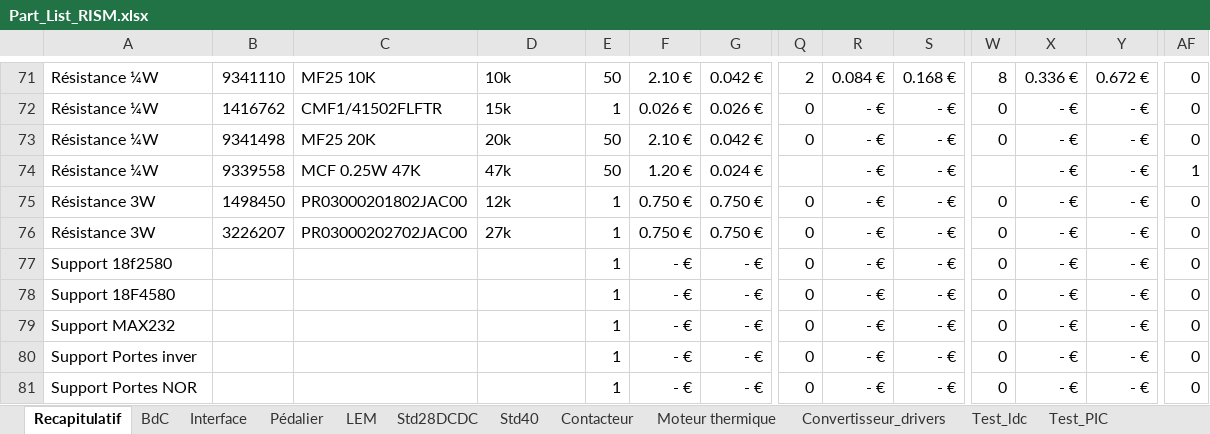
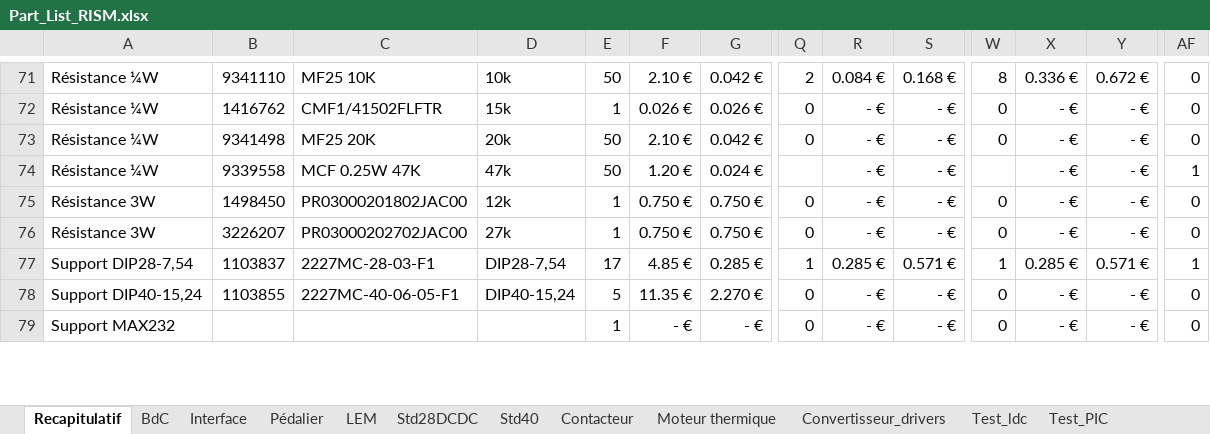
Before and after one commit to EPSA-Legacy/RISM, an Excel workbook: KiCad/2012_HypnoZ/Part_List_RISM.xlsx, sheet Recapitulatif, drawn as a sheet; only a part is shown, gaps mark what is left out; values as stored, in another font and other column widths than the file's, no borders; rows hold the shown columns only; the diff covers the shown part only; the diff names each change by its address in the sheet, - before the commit and + after, or states it on an @@ line.

Commit message:
maj Part_List_RISM.xlsx

```diff
--- a/KiCad/2012_HypnoZ/Part_List_RISM.xlsx (sheet Recapitulatif)
+++ b/KiCad/2012_HypnoZ/Part_List_RISM.xlsx (sheet Recapitulatif)
-A77: Support 18f2580
+A77: Support DIP28-7,54
-B77: (empty)
+B77: 1103837
-C77: (empty)
+C77: 2227MC-28-03-F1
-D77: (empty)
+D77: DIP28-7,54
-E77: 1
+E77: 17
-F77: - €
+F77: 4.85 €
-G77: - €
+G77: 0.285 €
-Q77: 0
+Q77: 1
-R77: - €
+R77: 0.285 €
-S77: - €
+S77: 0.571 €
-W77: 0
+W77: 1
-X77: - €
+X77: 0.285 €
-Y77: - €
+Y77: 0.571 €
-AF77: 0
+AF77: 1
-A78: Support 18F4580
+A78: Support DIP40-15,24
-B78: (empty)
+B78: 1103855
-C78: (empty)
+C78: 2227MC-40-06-05-F1
-D78: (empty)
+D78: DIP40-15,24
-E78: 1
+E78: 5
-F78: - €
+F78: 11.35 €
-G78: - €
+G78: 2.270 €
-row 80: Support Portes inver |  |  |  | 1 | - € | - € | 0 | - € | - € | 0 | - € | - € | 0
-row 81: Support Portes NOR |  |  |  | 1 | - € | - € | 0 | - € | - € | 0 | - € | - € | 0
```
Also changed, not shown: 28 edited cells and cell formats elsewhere in this sheet, sheet BdC, formulas that keep their value.
